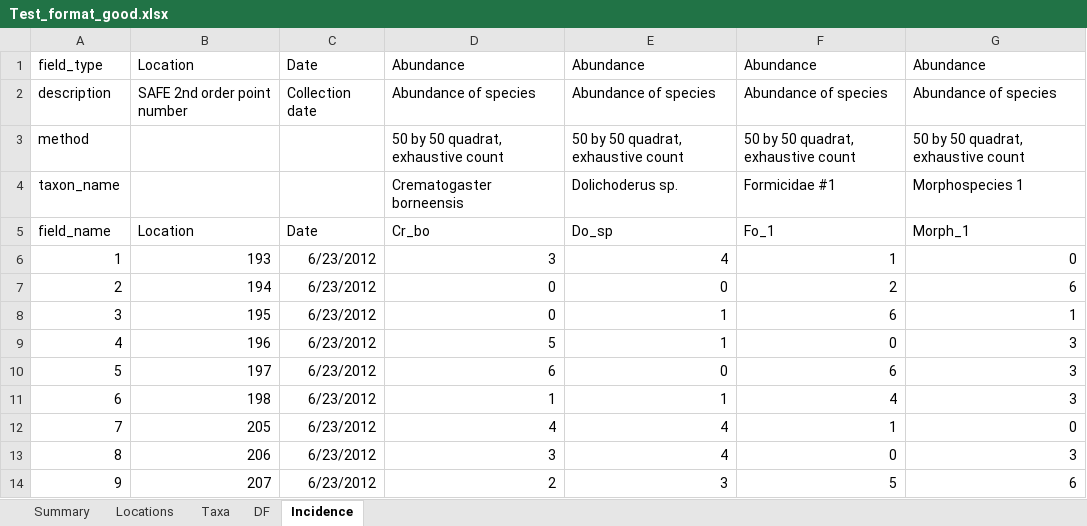
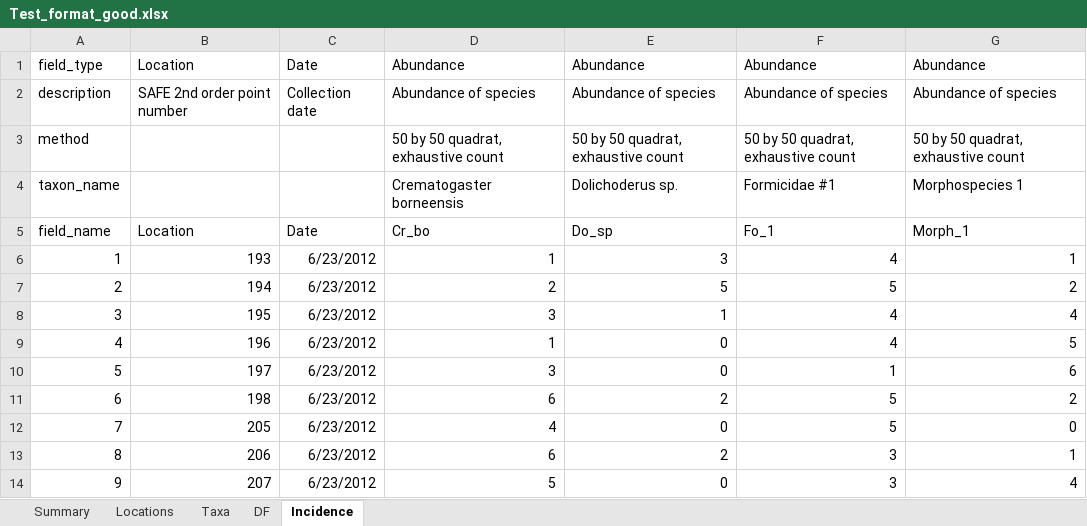
Before and after one commit to ImperialCollegeLondon/safedata_validator, an Excel workbook: Test_format_good.xlsx, sheet Incidence, drawn as a sheet; only a part is shown; values as stored, in another font and other column widths than the file's, no borders; the diff covers the shown part only; the diff names each change by its address in the sheet, - before the commit and + after, or states it on an @@ line.

```diff
--- a/Test_format_good.xlsx (sheet Incidence)
+++ b/Test_format_good.xlsx (sheet Incidence)
-D6: 3
+D6: 1
-E6: 4
+E6: 3
-F6: 1
+F6: 4
-G6: 0
+G6: 1
-D7: 0
+D7: 2
-E7: 0
+E7: 5
-F7: 2
+F7: 5
-G7: 6
+G7: 2
-D8: 0
+D8: 3
-F8: 6
+F8: 4
-G8: 1
+G8: 4
-D9: 5
+D9: 1
-E9: 1
+E9: 0
-F9: 0
+F9: 4
-G9: 3
+G9: 5
-D10: 6
+D10: 3
-F10: 6
+F10: 1
-G10: 3
+G10: 6
-D11: 1
+D11: 6
-E11: 1
+E11: 2
-F11: 4
+F11: 5
-G11: 3
+G11: 2
-E12: 4
+E12: 0
-F12: 1
+F12: 5
-D13: 3
+D13: 6
-E13: 4
+E13: 2
-F13: 0
+F13: 3
-G13: 3
+G13: 1
-D14: 2
+D14: 5
-E14: 3
+E14: 0
-F14: 5
+F14: 3
-G14: 6
+G14: 4
```
Also changed, not shown: 322 edited cells elsewhere in this sheet, sheet DF, sheet Summary, 1 other file.
